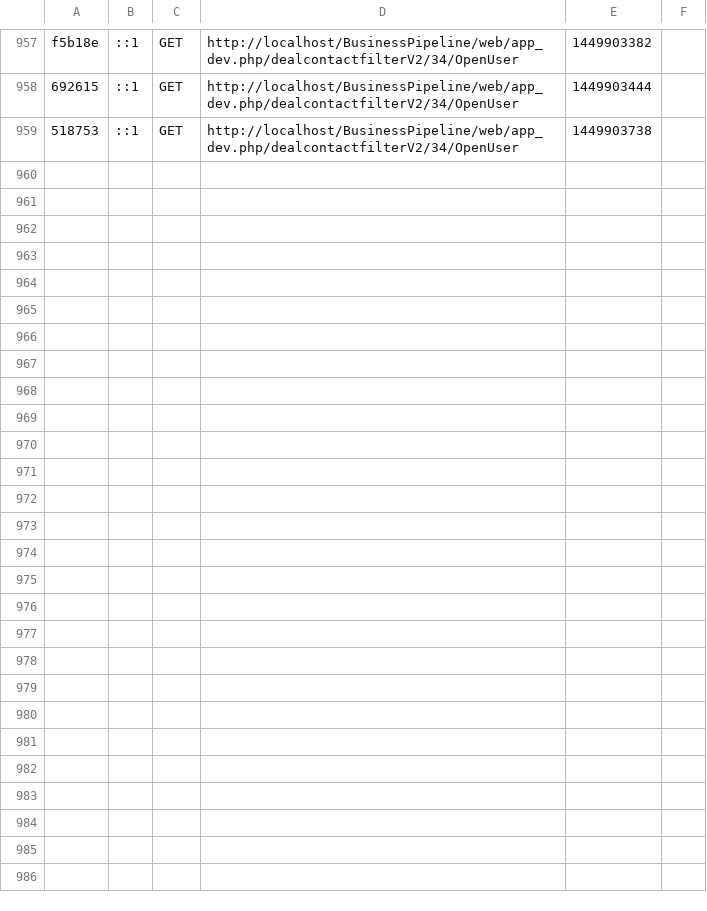
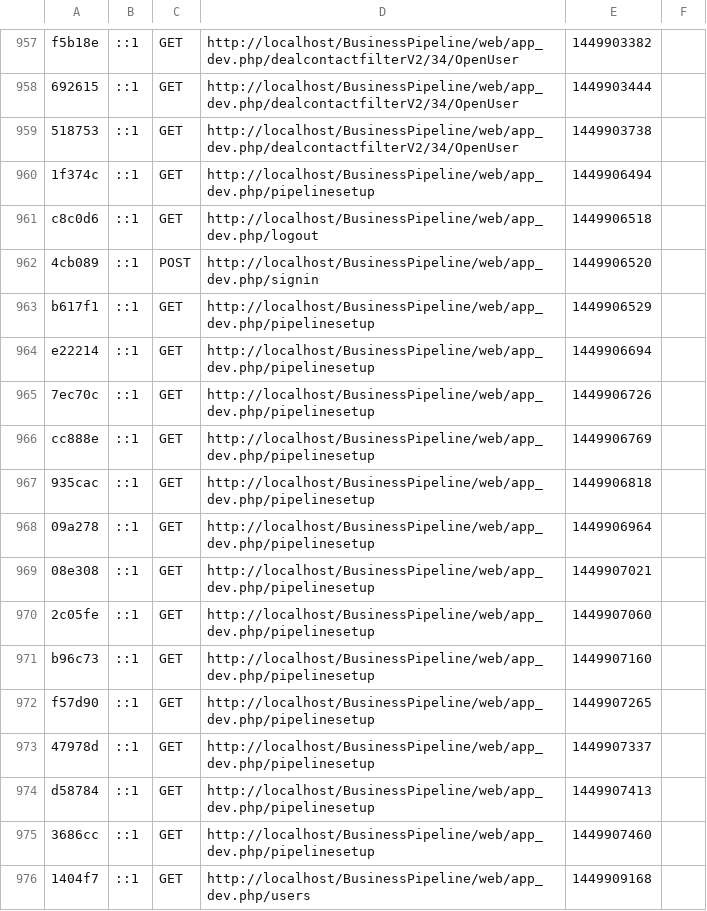
Before and after one commit to sirojan24/BusinessPipeline, a CSV file: app/cache/dev/profiler/index.csv, drawn as a sheet; only a part is shown, gaps mark what is left out.

```diff
--- a/app/cache/dev/profiler/index.csv
+++ b/app/cache/dev/profiler/index.csv
@@ -959 +959,18 @@ f5b18e,::1,GET,http://localhost/BusinessPipeline/web/app_dev.php/dealcontactfilt
 518753,::1,GET,http://localhost/BusinessPipeline/web/app_dev.php/dealcontactfilterV2/34/OpenUser,1449903738,
+1f374c,::1,GET,http://localhost/BusinessPipeline/web/app_dev.php/pipelinesetup,1449906494,
+c8c0d6,::1,GET,http://localhost/BusinessPipeline/web/app_dev.php/logout,1449906518,
+4cb089,::1,POST,http://localhost/BusinessPipeline/web/app_dev.php/signin,1449906520,
+b617f1,::1,GET,http://localhost/BusinessPipeline/web/app_dev.php/pipelinesetup,1449906529,
+e22214,::1,GET,http://localhost/BusinessPipeline/web/app_dev.php/pipelinesetup,1449906694,
+7ec70c,::1,GET,http://localhost/BusinessPipeline/web/app_dev.php/pipelinesetup,1449906726,
+cc888e,::1,GET,http://localhost/BusinessPipeline/web/app_dev.php/pipelinesetup,1449906769,
+935cac,::1,GET,http://localhost/BusinessPipeline/web/app_dev.php/pipelinesetup,1449906818,
+09a278,::1,GET,http://localhost/BusinessPipeline/web/app_dev.php/pipelinesetup,1449906964,
+08e308,::1,GET,http://localhost/BusinessPipeline/web/app_dev.php/pipelinesetup,1449907021,
+2c05fe,::1,GET,http://localhost/BusinessPipeline/web/app_dev.php/pipelinesetup,1449907060,
+b96c73,::1,GET,http://localhost/BusinessPipeline/web/app_dev.php/pipelinesetup,1449907160,
+f57d90,::1,GET,http://localhost/BusinessPipeline/web/app_dev.php/pipelinesetup,1449907265,
+47978d,::1,GET,http://localhost/BusinessPipeline/web/app_dev.php/pipelinesetup,1449907337,
+d58784,::1,GET,http://localhost/BusinessPipeline/web/app_dev.php/pipelinesetup,1449907413,
+3686cc,::1,GET,http://localhost/BusinessPipeline/web/app_dev.php/pipelinesetup,1449907460,
+1404f7,::1,GET,http://localhost/BusinessPipeline/web/app_dev.php/users,1449909168,
```
Also changed, not shown: 24 other files.
